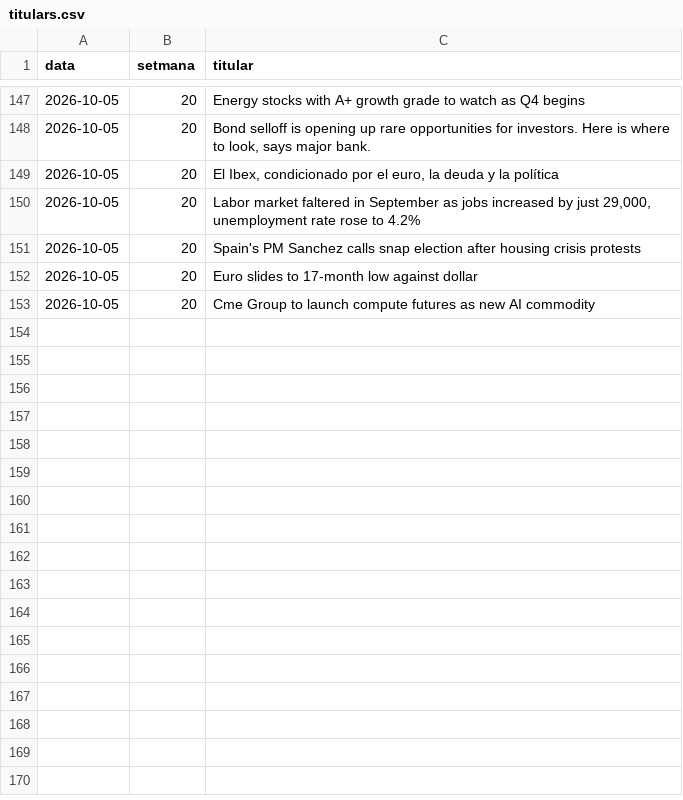
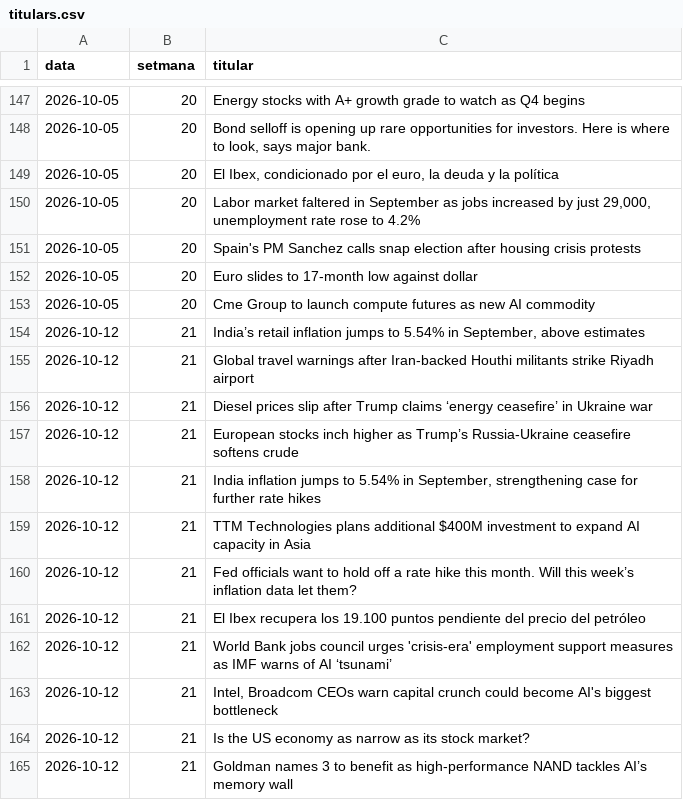
Before and after one commit to davidcortesalv-oss/alpha-artificial, a CSV file: dades/titulars.csv, drawn as a sheet; only a part is shown, gaps mark what is left out; the diff names each change by its address in the sheet, - before the commit and + after, or states it on an @@ line.

```diff
--- a/dades/titulars.csv
+++ b/dades/titulars.csv
+row 154: 2026-10-12 | 21 | India’s retail inflation jumps to 5.54% in September, above estimates
+row 155: 2026-10-12 | 21 | Global travel warnings after Iran-backed Houthi militants strike Riyadh airport
+row 156: 2026-10-12 | 21 | Diesel prices slip after Trump claims ‘energy ceasefire’ in Ukraine war
+row 157: 2026-10-12 | 21 | European stocks inch higher as Trump’s Russia-Ukraine ceasefire softens crude
+row 158: 2026-10-12 | 21 | India inflation jumps to 5.54% in September, strengthening case for further rate hikes
+row 159: 2026-10-12 | 21 | TTM Technologies plans additional $400M investment to expand AI capacity in Asia
+row 160: 2026-10-12 | 21 | Fed officials want to hold off a rate hike this month. Will this week’s inflation data let them?
+row 161: 2026-10-12 | 21 | El Ibex recupera los 19.100 puntos pendiente del precio del petróleo
+row 162: 2026-10-12 | 21 | World Bank jobs council urges 'crisis-era' employment support measures as IMF warns of AI ‘tsunami’
+row 163: 2026-10-12 | 21 | Intel, Broadcom CEOs warn capital crunch could become AI's biggest bottleneck
+row 164: 2026-10-12 | 21 | Is the US economy as narrow as its stock market?
+row 165: 2026-10-12 | 21 | Goldman names 3 to benefit as high-performance NAND tackles AI’s memory wall
```
Also changed, not shown: dades/canvis.csv, dades/carteres.csv, 11 other files.
